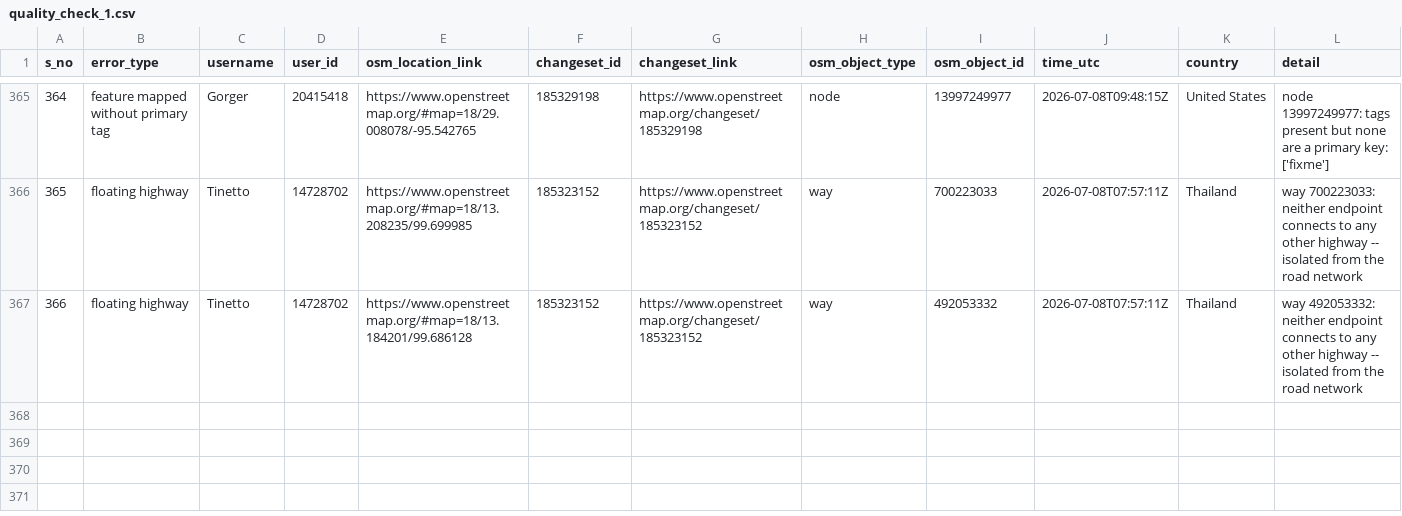
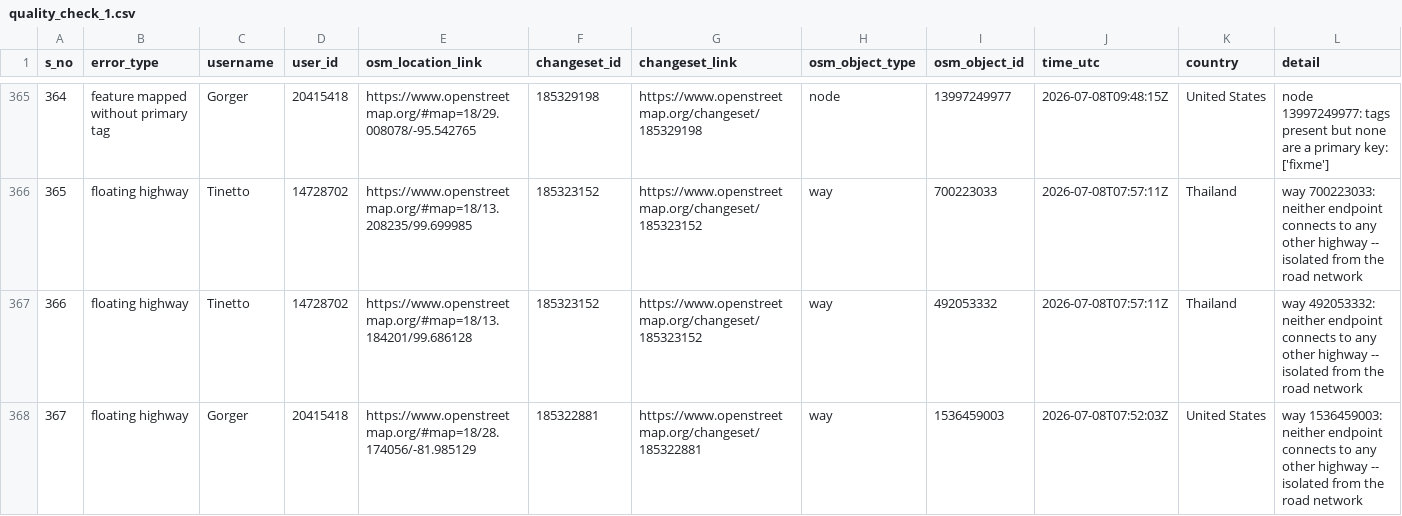
Before and after one commit to KingVik-Planet/OSM_QC_tt_mapfeedback, a CSV file: data/quality_check_1.csv, drawn as a sheet; only a part is shown, gaps mark what is left out; rows hold the shown columns only; the diff names each change by its address in the sheet, - before the commit and + after, or states it on an @@ line.

```diff
--- a/data/quality_check_1.csv
+++ b/data/quality_check_1.csv
+row 368: 367 | floating highway | Gorger | 20415418 | https://www.openstreetmap.org/#map=18/28.174056/-81.985129 | 185322881 | https://www.openstreetmap.org/changeset/185322881 | way | 1536459003 | 2026-07-08T07:52:03Z | United States | way 1536459003: neither endpoint connects to any other highway -- isolated from the road network
```
Also changed, not shown: 3 other files.
